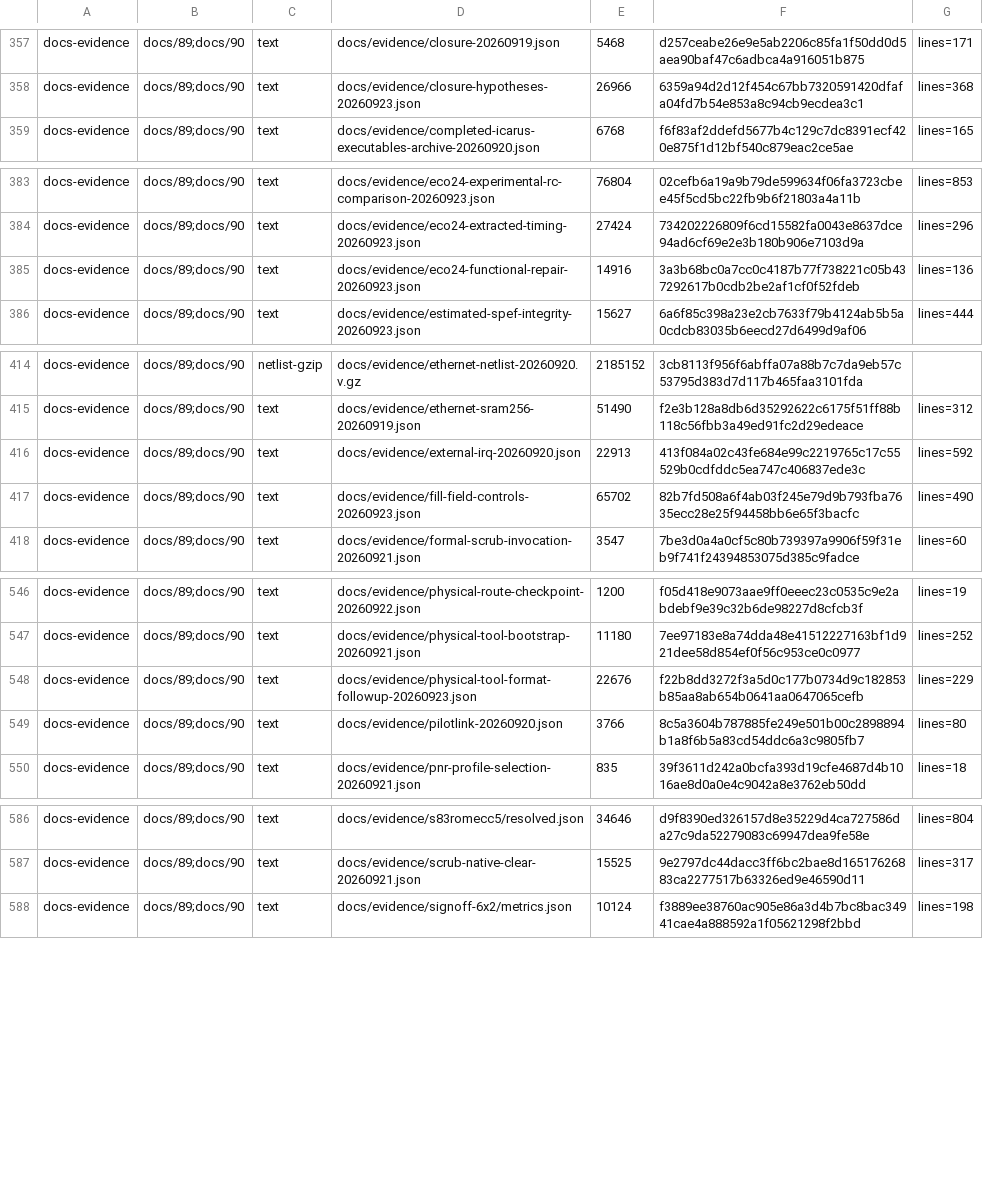
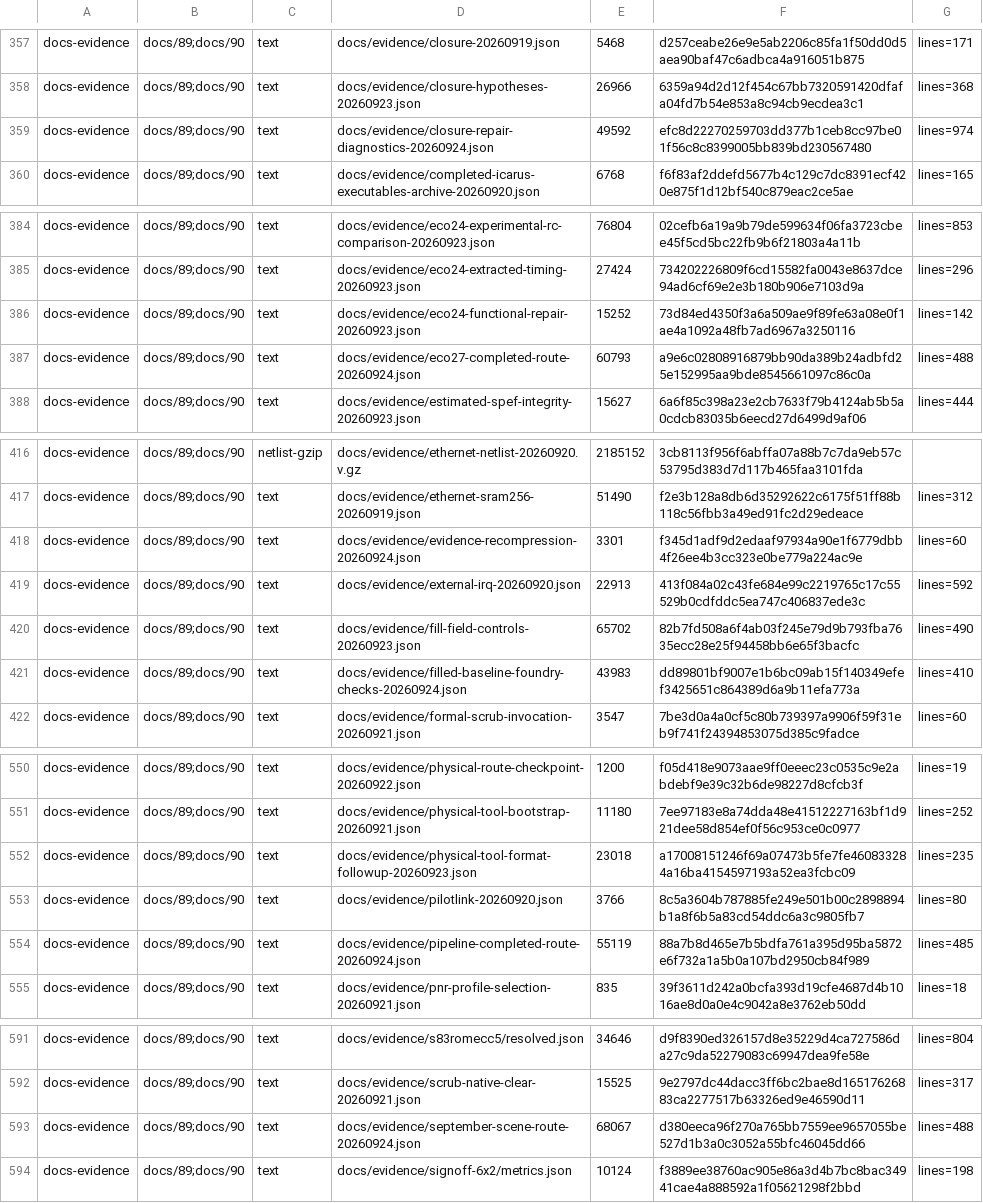
Before and after one commit to Melihakbulut221/nssoc, a TSV file: docs/80-artefact-digests.tsv, drawn as a sheet; only a part is shown, gaps mark what is left out; the diff covers the shown part only.

Commit message:
Record completed physical checks and gate cloned timing repairs with equivalence proof

```diff
--- a/docs/80-artefact-digests.tsv
+++ b/docs/80-artefact-digests.tsv
@@ -358,2 +358,3 @@ docs-evidence	docs/89;docs/90	text	docs/evidence/closure-20260919.json	5468	d257
 docs-evidence	docs/89;docs/90	text	docs/evidence/closure-hypotheses-20260923.json	26966	6359a94d2d12f454c67bb7320591420dfafa04fd7b54e853a8c94cb9ecdea3c1	lines=368
+docs-evidence	docs/89;docs/90	text	docs/evidence/closure-repair-diagnostics-20260924.json	49592	efc8d22270259703dd377b1ceb8cc97be01f56c8c8399005bb839bd230567480	lines=974
 docs-evidence	docs/89;docs/90	text	docs/evidence/completed-icarus-executables-archive-20260920.json	6768	f6f83af2ddefd5677b4c129c7dc8391ecf420e875f1d12bf540c879eac2ce5ae	lines=165
@@ -384,3 +385,4 @@ docs-evidence	docs/89;docs/90	text	docs/evidence/eco24-experimental-rc-compariso
 docs-evidence	docs/89;docs/90	text	docs/evidence/eco24-extracted-timing-20260923.json	27424	734202226809f6cd15582fa0043e8637dce94ad6cf69e2e3b180b906e7103d9a	lines=296
-docs-evidence	docs/89;docs/90	text	docs/evidence/eco24-functional-repair-20260923.json	14916	3a3b68bc0a7cc0c4187b77f738221c05b437292617b0cdb2be2af1cf0f52fdeb	lines=136
+docs-evidence	docs/89;docs/90	text	docs/evidence/eco24-functional-repair-20260923.json	15252	73d84ed4350f3a6a509ae9f89fe63a08e0f1ae4a1092a48fb7ad6967a3250116	lines=142
+docs-evidence	docs/89;docs/90	text	docs/evidence/eco27-completed-route-20260924.json	60793	a9e6c02808916879bb90da389b24adbfd25e152995aa9bde8545661097c86c0a	lines=488
 docs-evidence	docs/89;docs/90	text	docs/evidence/estimated-spef-integrity-20260923.json	15627	6a6f85c398a23e2cb7633f79b4124ab5b5a0cdcb83035b6eecd27d6499d9af06	lines=444
@@ -415,4 +417,6 @@ docs-evidence	docs/89;docs/90	netlist-gzip	docs/evidence/ethernet-netlist-202609
 docs-evidence	docs/89;docs/90	text	docs/evidence/ethernet-sram256-20260919.json	51490	f2e3b128a8db6d35292622c6175f51ff88b118c56fbb3a49ed91fc2d29edeace	lines=312
+docs-evidence	docs/89;docs/90	text	docs/evidence/evidence-recompression-20260924.json	3301	f345d1adf9d2edaaf97934a90e1f6779dbb4f26ee4b3cc323e0be779a224ac9e	lines=60
 docs-evidence	docs/89;docs/90	text	docs/evidence/external-irq-20260920.json	22913	413f084a02c43fe684e99c2219765c17c55529b0cdfddc5ea747c406837ede3c	lines=592
 docs-evidence	docs/89;docs/90	text	docs/evidence/fill-field-controls-20260923.json	65702	82b7fd508a6f4ab03f245e79d9b793fba7635ecc28e25f94458bb6e65f3bacfc	lines=490
+docs-evidence	docs/89;docs/90	text	docs/evidence/filled-baseline-foundry-checks-20260924.json	43983	dd89801bf9007e1b6bc09ab15f140349efef3425651c864389d6a9b11efa773a	lines=410
 docs-evidence	docs/89;docs/90	text	docs/evidence/formal-scrub-invocation-20260921.json	3547	7be3d0a4a0cf5c80b739397a9906f59f31eb9f741f24394853075d385c9fadce	lines=60
@@ -547,4 +551,5 @@ docs-evidence	docs/89;docs/90	text	docs/evidence/physical-route-checkpoint-20260
 docs-evidence	docs/89;docs/90	text	docs/evidence/physical-tool-bootstrap-20260921.json	11180	7ee97183e8a74dda48e41512227163bf1d921dee58d854ef0f56c953ce0c0977	lines=252
-docs-evidence	docs/89;docs/90	text	docs/evidence/physical-tool-format-followup-20260923.json	22676	f22b8dd3272f3a5d0c177b0734d9c182853b85aa8ab654b0641aa0647065cefb	lines=229
+docs-evidence	docs/89;docs/90	text	docs/evidence/physical-tool-format-followup-20260923.json	23018	a17008151246f69a07473b5fe7fe460833284a16ba4154597193a52ea3fcbc09	lines=235
 docs-evidence	docs/89;docs/90	text	docs/evidence/pilotlink-20260920.json	3766	8c5a3604b787885fe249e501b00c2898894b1a8f6b5a83cd54ddc6a3c9805fb7	lines=80
+docs-evidence	docs/89;docs/90	text	docs/evidence/pipeline-completed-route-20260924.json	55119	88a7b8d465e7b5bdfa761a395d95ba5872e6f732a1a5b0a107bd2950cb84f989	lines=485
 docs-evidence	docs/89;docs/90	text	docs/evidence/pnr-profile-selection-20260921.json	835	39f3611d242a0bcfa393d19cfe4687d4b1016ae8d0a0e4c9042a8e3762eb50dd	lines=18
@@ -587,2 +592,3 @@ docs-evidence	docs/89;docs/90	text	docs/evidence/s83romecc5/resolved.json	34646
 docs-evidence	docs/89;docs/90	text	docs/evidence/scrub-native-clear-20260921.json	15525	9e2797dc44dacc3ff6bc2bae8d16517626883ca2277517b63326ed9e46590d11	lines=317
+docs-evidence	docs/89;docs/90	text	docs/evidence/september-scene-route-20260924.json	68067	d380eeca96f270a765bb7559ee9657055be527d1b3a0c3052a55bfc46045dd66	lines=488
 docs-evidence	docs/89;docs/90	text	docs/evidence/signoff-6x2/metrics.json	10124	f3889ee38760ac905e86a3d4b7bc8bac34941cae4a888592a1f05621298f2bbd	lines=198
```
Also changed, not shown: 8 edited cells elsewhere in this file, 31 other files.
